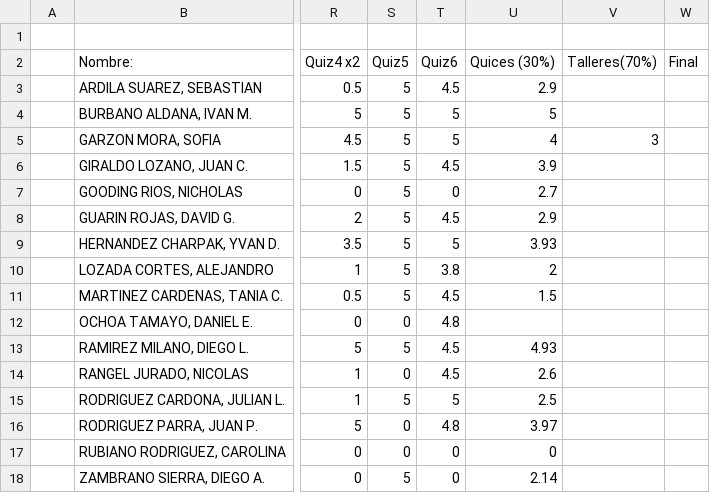
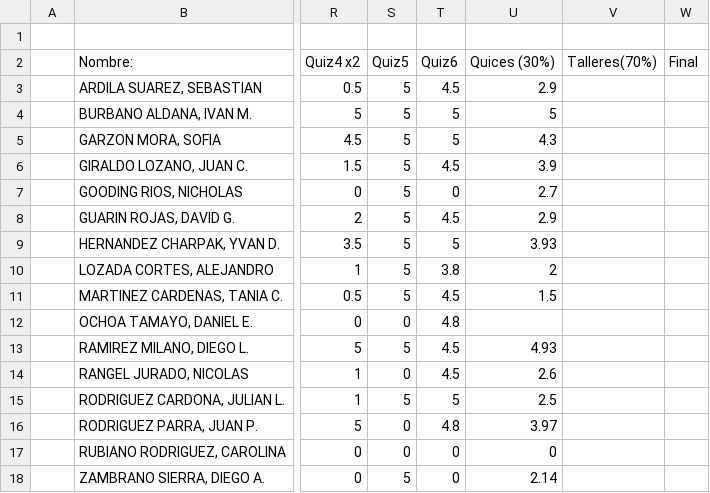
Before and after one commit to ComputoCienciasUniandes/HerramientasComputacionales, a CSV file: Grades/2015-1/S2/finalGrades.csv, drawn as a sheet; only a part is shown, gaps mark what is left out; the diff names each change by its address in the sheet, - before the commit and + after, or states it on an @@ line.

Commit message:
Update finalGrades.csv

```diff
--- a/Grades/2015-1/S2/finalGrades.csv
+++ b/Grades/2015-1/S2/finalGrades.csv
-U5 (Quices (30%)): 4
+U5 (Quices (30%)): 4.3
-V5 (Talleres(70%)): 3
+V5 (Talleres(70%)): (empty)
```
